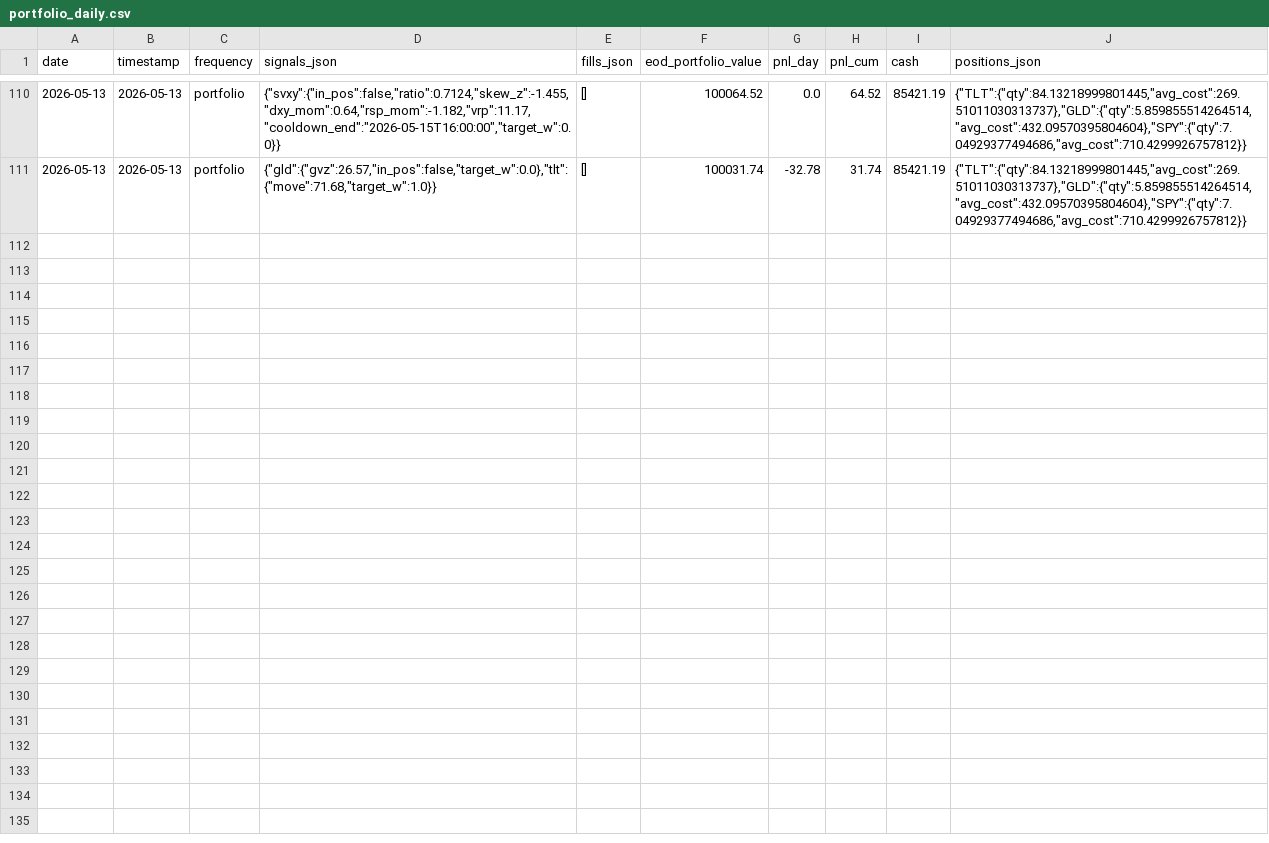
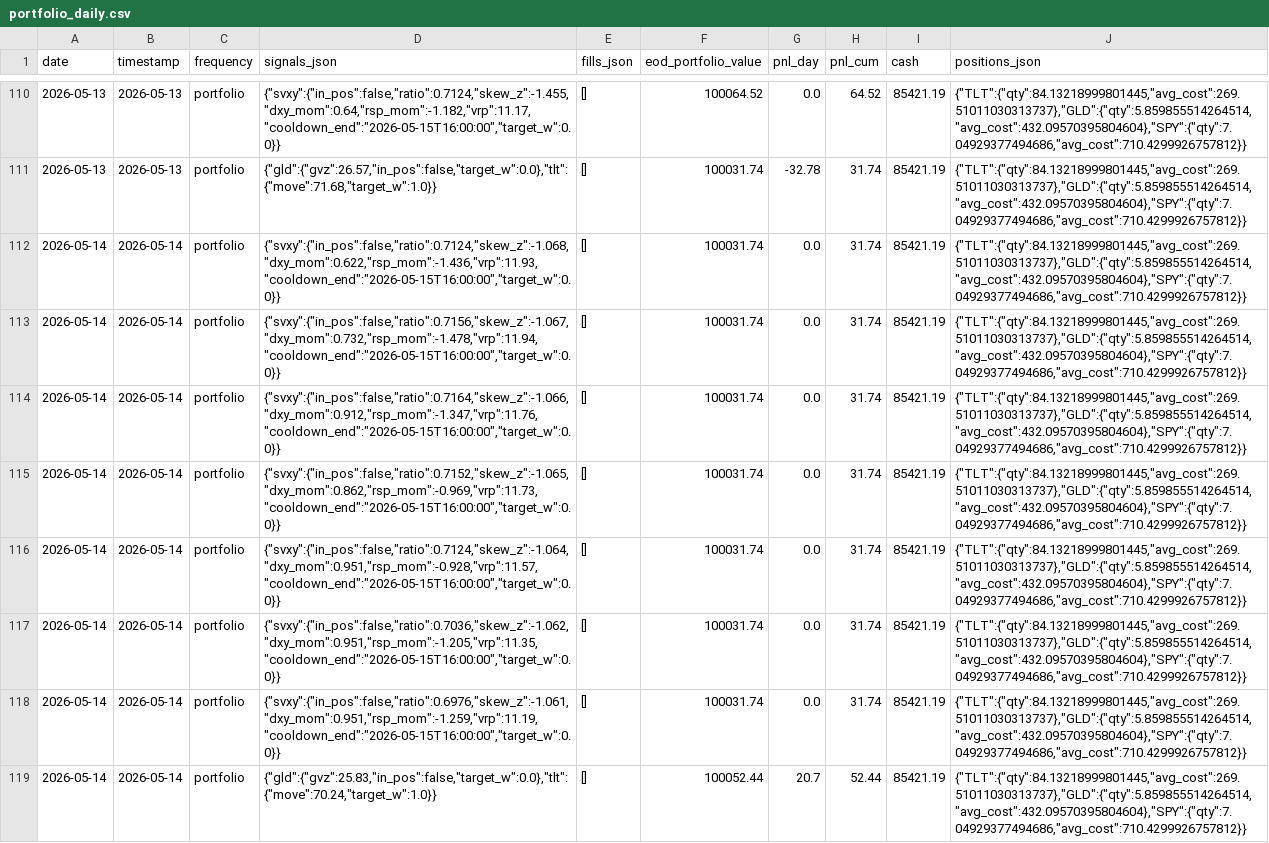
Before and after one commit to romandrianov-pixel/paper-trading-track-record, a CSV file: daily/four_way/portfolio_daily.csv, drawn as a sheet; only a part is shown, gaps mark what is left out.

Commit message:
Daily state 2026-05-14

```diff
--- a/daily/four_way/portfolio_daily.csv
+++ b/daily/four_way/portfolio_daily.csv
@@ -111 +111,9 @@ date,timestamp,frequency,signals_json,fills_json,eod_portfolio_value,pnl_day,pnl
 2026-05-13,2026-05-13,portfolio,"{""gld"":{""gvz"":26.57,""in_pos"":false,""target_w"":0.0},""tlt"":{""move"":71.68,""target_w"":1.0}}",[],100031.74,-32.78,31.74,85421.19,"{""TLT"":{""qty"":84.13218999801445,""avg_cost"":269.51011030313737},""GLD"":{""qty"":5.859855514264514,""avg_cost"":432.09570395804604},""SPY"":{""qty"":7.04929377494686,""avg_cost"":710.4299926757812}}"
+2026-05-14,2026-05-14,portfolio,"{""svxy"":{""in_pos"":false,""ratio"":0.7124,""skew_z"":-1.068,""dxy_mom"":0.622,""rsp_mom"":-1.436,""vrp"":11.93,""cooldown_end"":""2026-05-15T16:00:00"",""target_w"":0.0}}",[],100031.74,0.0,31.74,85421.19,"{""TLT"":{""qty"":84.13218999801445,""avg_cost"":269.51011030313737},""GLD"":{""qty"":5.859855514264514,""avg_cost"":432.09570395804604},""SPY"":{""qty"":7.04929377494686,""avg_cost"":710.4299926757812}}"
+2026-05-14,2026-05-14,portfolio,"{""svxy"":{""in_pos"":false,""ratio"":0.7156,""skew_z"":-1.067,""dxy_mom"":0.732,""rsp_mom"":-1.478,""vrp"":11.94,""cooldown_end"":""2026-05-15T16:00:00"",""target_w"":0.0}}",[],100031.74,0.0,31.74,85421.19,"{""TLT"":{""qty"":84.13218999801445,""avg_cost"":269.51011030313737},""GLD"":{""qty"":5.859855514264514,""avg_cost"":432.09570395804604},""SPY"":{""qty"":7.04929377494686,""avg_cost"":710.4299926757812}}"
+2026-05-14,2026-05-14,portfolio,"{""svxy"":{""in_pos"":false,""ratio"":0.7164,""skew_z"":-1.066,""dxy_mom"":0.912,""rsp_mom"":-1.347,""vrp"":11.76,""cooldown_end"":""2026-05-15T16:00:00"",""target_w"":0.0}}",[],100031.74,0.0,31.74,85421.19,"{""TLT"":{""qty"":84.13218999801445,""avg_cost"":269.51011030313737},""GLD"":{""qty"":5.859855514264514,""avg_cost"":432.09570395804604},""SPY"":{""qty"":7.04929377494686,""avg_cost"":710.4299926757812}}"
+2026-05-14,2026-05-14,portfolio,"{""svxy"":{""in_pos"":false,""ratio"":0.7152,""skew_z"":-1.065,""dxy_mom"":0.862,""rsp_mom"":-0.969,""vrp"":11.73,""cooldown_end"":""2026-05-15T16:00:00"",""target_w"":0.0}}",[],100031.74,0.0,31.74,85421.19,"{""TLT"":{""qty"":84.13218999801445,""avg_cost"":269.51011030313737},""GLD"":{""qty"":5.859855514264514,""avg_cost"":432.09570395804604},""SPY"":{""qty"":7.04929377494686,""avg_cost"":710.4299926757812}}"
+2026-05-14,2026-05-14,portfolio,"{""svxy"":{""in_pos"":false,""ratio"":0.7124,""skew_z"":-1.064,""dxy_mom"":0.951,""rsp_mom"":-0.928,""vrp"":11.57,""cooldown_end"":""2026-05-15T16:00:00"",""target_w"":0.0}}",[],100031.74,0.0,31.74,85421.19,"{""TLT"":{""qty"":84.13218999801445,""avg_cost"":269.51011030313737},""GLD"":{""qty"":5.859855514264514,""avg_cost"":432.09570395804604},""SPY"":{""qty"":7.04929377494686,""avg_cost"":710.4299926757812}}"
+2026-05-14,2026-05-14,portfolio,"{""svxy"":{""in_pos"":false,""ratio"":0.7036,""skew_z"":-1.062,""dxy_mom"":0.951,""rsp_mom"":-1.205,""vrp"":11.35,""cooldown_end"":""2026-05-15T16:00:00"",""target_w"":0.0}}",[],100031.74,0.0,31.74,85421.19,"{""TLT"":{""qty"":84.13218999801445,""avg_cost"":269.51011030313737},""GLD"":{""qty"":5.859855514264514,""avg_cost"":432.09570395804604},""SPY"":{""qty"":7.04929377494686,""avg_cost"":710.4299926757812}}"
+2026-05-14,2026-05-14,portfolio,"{""svxy"":{""in_pos"":false,""ratio"":0.6976,""skew_z"":-1.061,""dxy_mom"":0.951,""rsp_mom"":-1.259,""vrp"":11.19,""cooldown_end"":""2026-05-15T16:00:00"",""target_w"":0.0}}",[],100031.74,0.0,31.74,85421.19,"{""TLT"":{""qty"":84.13218999801445,""avg_cost"":269.51011030313737},""GLD"":{""qty"":5.859855514264514,""avg_cost"":432.09570395804604},""SPY"":{""qty"":7.04929377494686,""avg_cost"":710.4299926757812}}"
+2026-05-14,2026-05-14,portfolio,"{""gld"":{""gvz"":25.83,""in_pos"":false,""target_w"":0.0},""tlt"":{""move"":70.24,""target_w"":1.0}}",[],100052.44,20.7,52.44,85421.19,"{""TLT"":{""qty"":84.13218999801445,""avg_cost"":269.51011030313737},""GLD"":{""qty"":5.859855514264514,""avg_cost"":432.09570395804604},""SPY"":{""qty"":7.04929377494686,""avg_cost"":710.4299926757812}}"
```
Also changed, not shown: daily/donchian_crypto.csv, daily/four_way/svxy_hourly.csv, 45 other files.
